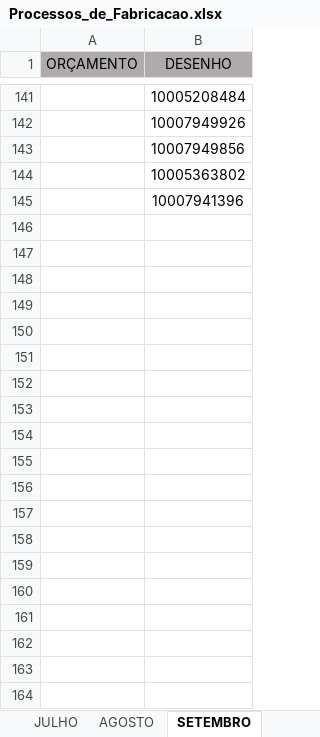
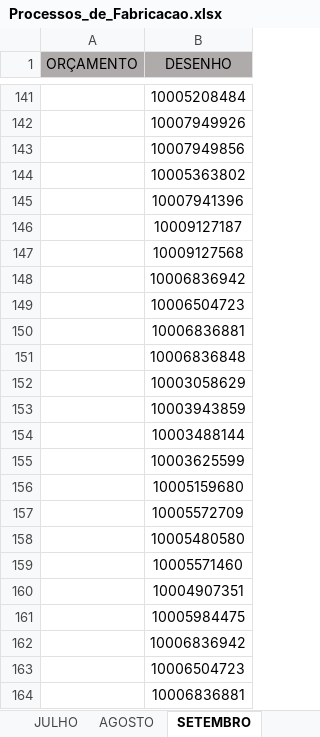
Before and after one commit to MatheusRiosBarcelos/Analise_horas, an Excel workbook: Processos_de_Fabricacao.xlsx, sheet SETEMBRO, drawn as a sheet; only a part is shown, gaps mark what is left out; values as stored, in another font and other column widths than the file's, no borders; conditional formats not drawn; the diff covers the shown part only; the diff names each change by its address in the sheet, - before the commit and + after, or states it on an @@ line.

Commit message:
Adicionando novo arquivo

```diff
--- a/Processos_de_Fabricacao.xlsx (sheet SETEMBRO)
+++ b/Processos_de_Fabricacao.xlsx (sheet SETEMBRO)
+row 146:  | 10009127187
+row 147:  | 10009127568
+row 148:  | 10006836942
+row 149:  | 10006504723
+row 150:  | 10006836881
+row 151:  | 10006836848
+row 152:  | 10003058629
+row 153:  | 10003943859
+row 154:  | 10003488144
+row 155:  | 10003625599
+row 156:  | 10005159680
+row 157:  | 10005572709
+row 158:  | 10005480580
+row 159:  | 10005571460
+row 160:  | 10004907351
+row 161:  | 10005984475
+row 162:  | 10006836942
+row 163:  | 10006504723
+row 164:  | 10006836881
```
Also changed, not shown: 16 added rows elsewhere in this sheet.
